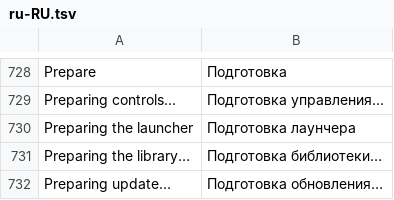
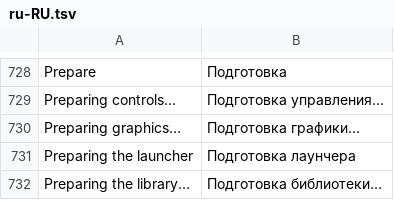
Before and after one commit to kleinrein/rgds-core, a TSV file: assets/locales/ru-RU.tsv, drawn as a sheet; only a part is shown, gaps mark what is left out; the shorter side is filled out with more unchanged rows; the diff names each change by its address in the sheet, - before the commit and + after, or states it on an @@ line.

Commit message:
Fix amiga & add 3ds graphics loader

```diff
--- a/assets/locales/ru-RU.tsv
+++ b/assets/locales/ru-RU.tsv
+row 730: Preparing graphics… | Подготовка графики…
```
Also changed, not shown: assets/locales/fi-FI.tsv, assets/locales/fr-FR.tsv, 31 other files.
